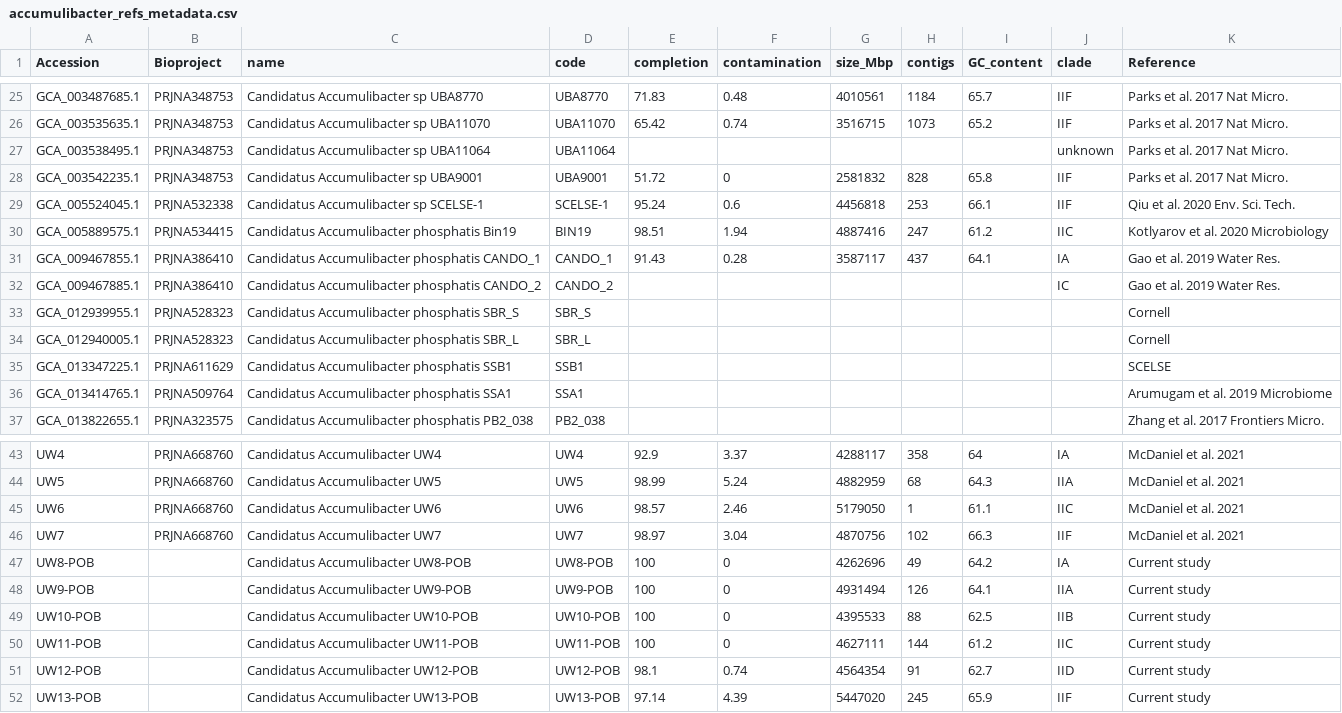
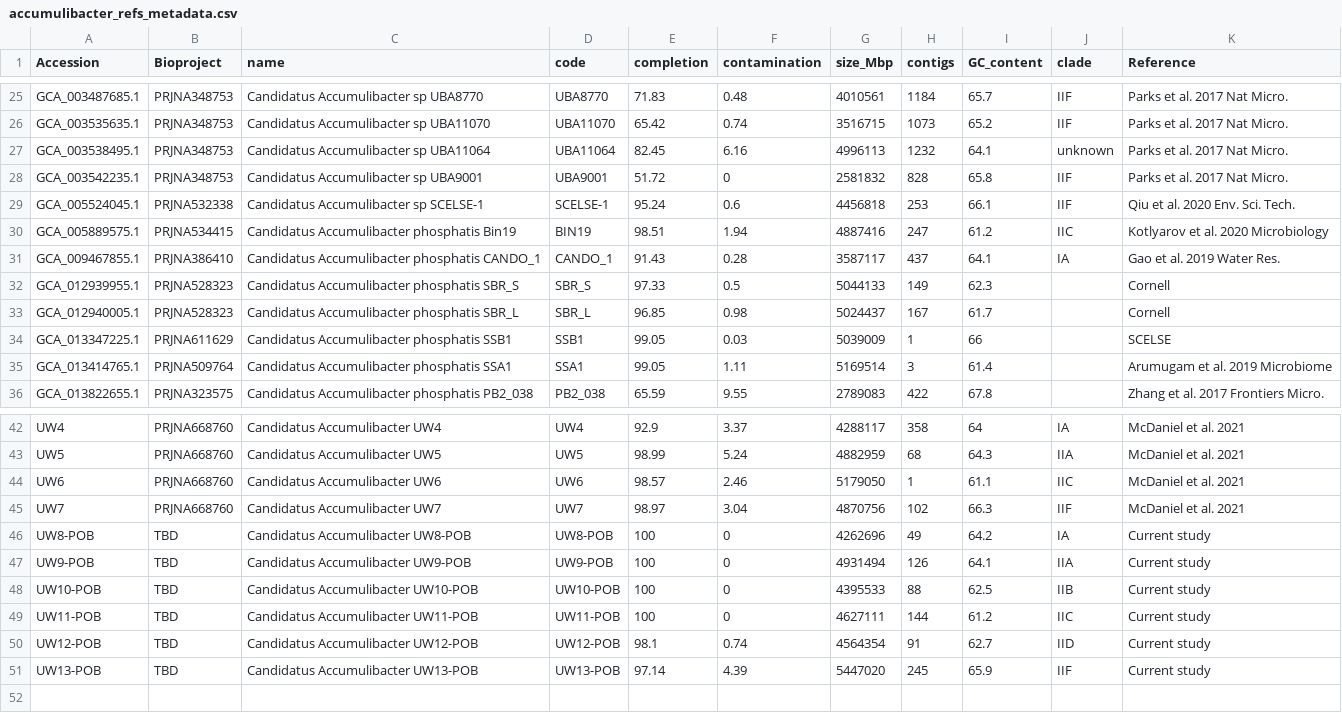
Before and after one commit to elizabethmcd/AcDiv, a CSV file: metadata/accumulibacter_refs_metadata.csv, drawn as a sheet; only a part is shown, gaps mark what is left out; the diff covers the shown part only.

Commit message:
updated metadata

```diff
--- a/metadata/accumulibacter_refs_metadata.csv
+++ b/metadata/accumulibacter_refs_metadata.csv
@@ -26,3 +26,3 @@ GCA_003487685.1,PRJNA348753,Candidatus Accumulibacter sp UBA8770,UBA8770,71.83,0
 GCA_003535635.1,PRJNA348753,Candidatus Accumulibacter sp UBA11070,UBA11070,65.42,0.74,3516715,1073,65.2,IIF,Parks et al. 2017 Nat Micro.
-GCA_003538495.1,PRJNA348753,Candidatus Accumulibacter sp UBA11064,UBA11064,,,,,,unknown,Parks et al. 2017 Nat Micro.
+GCA_003538495.1,PRJNA348753,Candidatus Accumulibacter sp UBA11064,UBA11064,82.45,6.16,4996113,1232,64.1,unknown,Parks et al. 2017 Nat Micro.
 GCA_003542235.1,PRJNA348753,Candidatus Accumulibacter sp UBA9001,UBA9001,51.72,0,2581832,828,65.8,IIF,Parks et al. 2017 Nat Micro.
@@ -31,7 +31,6 @@ GCA_005889575.1,PRJNA534415,Candidatus Accumulibacter phosphatis Bin19,BIN19,98.
 GCA_009467855.1,PRJNA386410,Candidatus Accumulibacter phosphatis CANDO_1,CANDO_1,91.43,0.28,3587117,437,64.1,IA,Gao et al. 2019 Water Res.
-GCA_009467885.1,PRJNA386410,Candidatus Accumulibacter phosphatis CANDO_2,CANDO_2,,,,,,IC,Gao et al. 2019 Water Res.
-GCA_012939955.1,PRJNA528323,Candidatus Accumulibacter phosphatis SBR_S,SBR_S,,,,,,,Cornell
-GCA_012940005.1,PRJNA528323,Candidatus Accumulibacter phosphatis SBR_L,SBR_L,,,,,,,Cornell
-GCA_013347225.1,PRJNA611629,Candidatus Accumulibacter phosphatis SSB1,SSB1,,,,,,,SCELSE
-GCA_013414765.1,PRJNA509764,Candidatus Accumulibacter phosphatis SSA1,SSA1,,,,,,,Arumugam et al. 2019 Microbiome
-GCA_013822655.1,PRJNA323575,Candidatus Accumulibacter phosphatis PB2_038,PB2_038,,,,,,,Zhang et al. 2017 Frontiers Micro.
+GCA_012939955.1,PRJNA528323,Candidatus Accumulibacter phosphatis SBR_S,SBR_S,97.33,0.5,5044133,149,62.3,,Cornell
+GCA_012940005.1,PRJNA528323,Candidatus Accumulibacter phosphatis SBR_L,SBR_L,96.85,0.98,5024437,167,61.7,,Cornell
+GCA_013347225.1,PRJNA611629,Candidatus Accumulibacter phosphatis SSB1,SSB1,99.05,0.03,5039009,1,66,,SCELSE
+GCA_013414765.1,PRJNA509764,Candidatus Accumulibacter phosphatis SSA1,SSA1,99.05,1.11,5169514,3,61.4,,Arumugam et al. 2019 Microbiome
+GCA_013822655.1,PRJNA323575,Candidatus Accumulibacter phosphatis PB2_038,PB2_038,65.59,9.55,2789083,422,67.8,,Zhang et al. 2017 Frontiers Micro.
@@ -46,7 +45,7 @@ UW6,PRJNA668760,Candidatus Accumulibacter UW6,UW6,98.57,2.46,5179050,1,61.1,IIC,
 UW7,PRJNA668760,Candidatus Accumulibacter UW7,UW7,98.97,3.04,4870756,102,66.3,IIF,McDaniel et al. 2021
-UW8-POB,,Candidatus Accumulibacter UW8-POB,UW8-POB,100,0,4262696,49,64.2,IA,Current study
-UW9-POB,,Candidatus Accumulibacter UW9-POB,UW9-POB,100,0,4931494,126,64.1,IIA,Current study
-UW10-POB,,Candidatus Accumulibacter UW10-POB,UW10-POB,100,0,4395533,88,62.5,IIB,Current study
-UW11-POB,,Candidatus Accumulibacter UW11-POB,UW11-POB,100,0,4627111,144,61.2,IIC,Current study
-UW12-POB,,Candidatus Accumulibacter UW12-POB,UW12-POB,98.1,0.74,4564354,91,62.7,IID,Current study
-UW13-POB,,Candidatus Accumulibacter UW13-POB,UW13-POB,97.14,4.39,5447020,245,65.9,IIF,Current study
+UW8-POB,TBD,Candidatus Accumulibacter UW8-POB,UW8-POB,100,0,4262696,49,64.2,IA,Current study
+UW9-POB,TBD,Candidatus Accumulibacter UW9-POB,UW9-POB,100,0,4931494,126,64.1,IIA,Current study
+UW10-POB,TBD,Candidatus Accumulibacter UW10-POB,UW10-POB,100,0,4395533,88,62.5,IIB,Current study
+UW11-POB,TBD,Candidatus Accumulibacter UW11-POB,UW11-POB,100,0,4627111,144,61.2,IIC,Current study
+UW12-POB,TBD,Candidatus Accumulibacter UW12-POB,UW12-POB,98.1,0.74,4564354,91,62.7,IID,Current study
+UW13-POB,TBD,Candidatus Accumulibacter UW13-POB,UW13-POB,97.14,4.39,5447020,245,65.9,IIF,Current study
```
Also changed, not shown: 55 edited cells elsewhere in this file, 1 other file.
